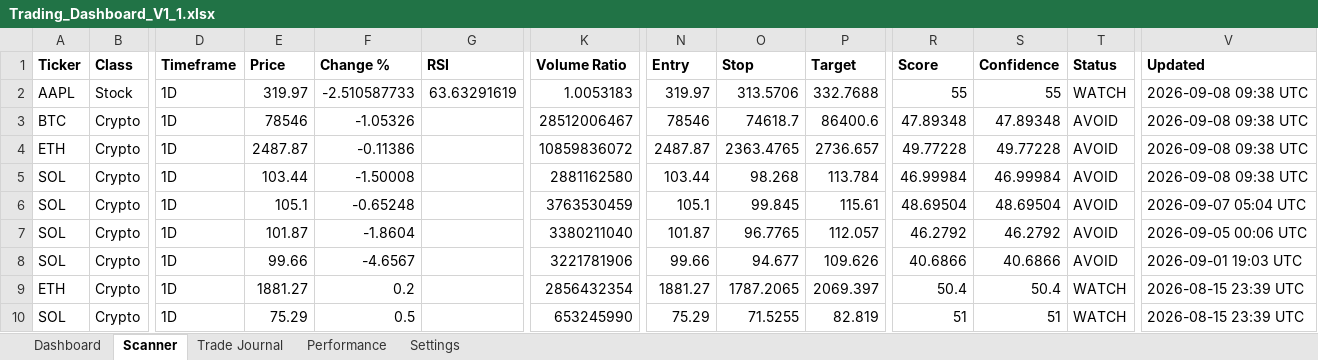
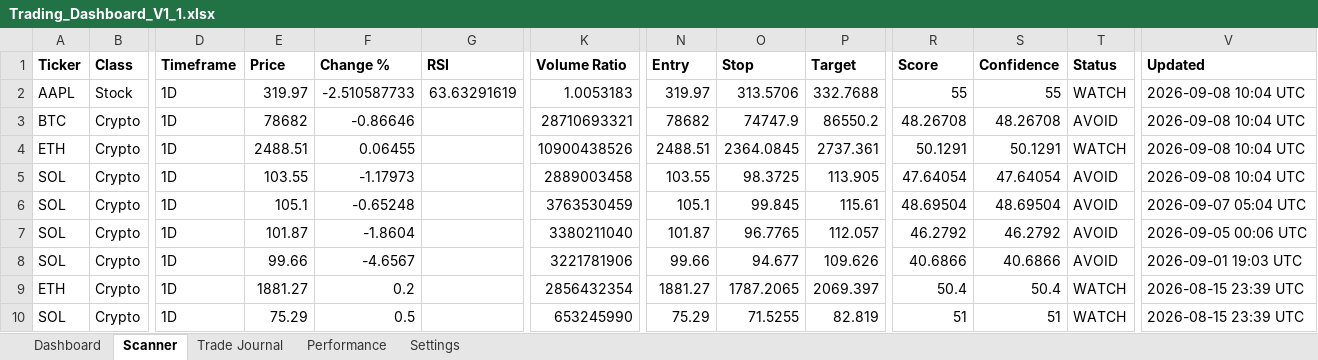
Before and after one commit to Miledy31/TRADING-AI-AGENT, an Excel workbook: Trading_Dashboard_V1_1.xlsx, sheet Scanner, drawn as a sheet; only a part is shown, gaps mark what is left out; values as stored, in another font and other column widths than the file's, no borders; table styles not drawn; the diff names each change by its address in the sheet, - before the commit and + after, or states it on an @@ line.

```diff
--- a/Trading_Dashboard_V1_1.xlsx (sheet Scanner)
+++ b/Trading_Dashboard_V1_1.xlsx (sheet Scanner)
-V2:V5 (Updated): 2026-09-08 09:38 UTC
+V2:V5 (Updated): 2026-09-08 10:04 UTC
-E3 (Price): 78546
+E3 (Price): 78682
-F3 (Change %): -1.05326
+F3 (Change %): -0.86646
-K3 (Volume Ratio): 28512006467
+K3 (Volume Ratio): 28710693321
-N3 (Entry): 78546
+N3 (Entry): 78682
-O3 (Stop): 74618.7
+O3 (Stop): 74747.9
-P3 (Target): 86400.6
+P3 (Target): 86550.2
-R3 (Score): 47.89348
+R3 (Score): 48.26708
-S3 (Confidence): 47.89348
+S3 (Confidence): 48.26708
-E4 (Price): 2487.87
+E4 (Price): 2488.51
-F4 (Change %): -0.11386
+F4 (Change %): 0.06455
-K4 (Volume Ratio): 10859836072
+K4 (Volume Ratio): 10900438526
-N4 (Entry): 2487.87
+N4 (Entry): 2488.51
-O4 (Stop): 2363.4765
+O4 (Stop): 2364.0845
-P4 (Target): 2736.657
+P4 (Target): 2737.361
-R4 (Score): 49.77228
+R4 (Score): 50.1291
-S4 (Confidence): 49.77228
+S4 (Confidence): 50.1291
-T4 (Status): AVOID
+T4 (Status): WATCH
-E5 (Price): 103.44
+E5 (Price): 103.55
-F5 (Change %): -1.50008
+F5 (Change %): -1.17973
-K5 (Volume Ratio): 2881162580
+K5 (Volume Ratio): 2889003458
-N5 (Entry): 103.44
+N5 (Entry): 103.55
-O5 (Stop): 98.268
+O5 (Stop): 98.3725
-P5 (Target): 113.784
+P5 (Target): 113.905
-R5 (Score): 46.99984
+R5 (Score): 47.64054
-S5 (Confidence): 46.99984
+S5 (Confidence): 47.64054
```
Also changed, not shown: sheet Dashboard.
